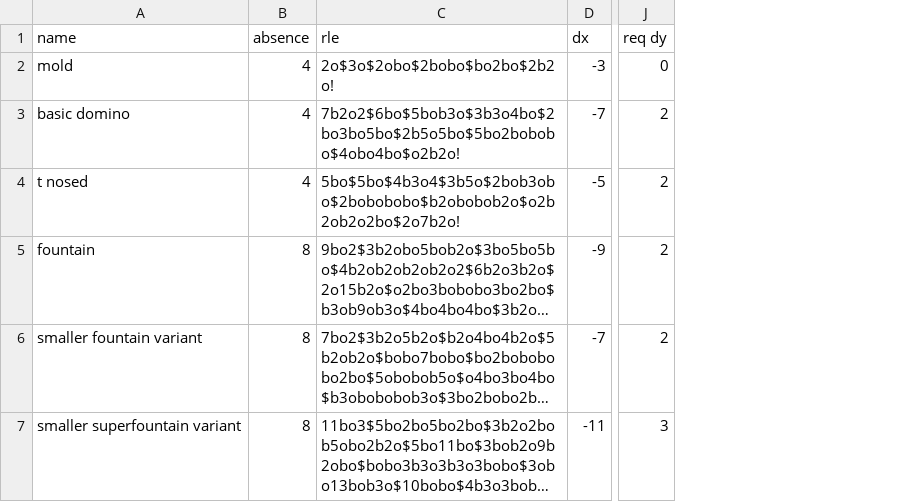
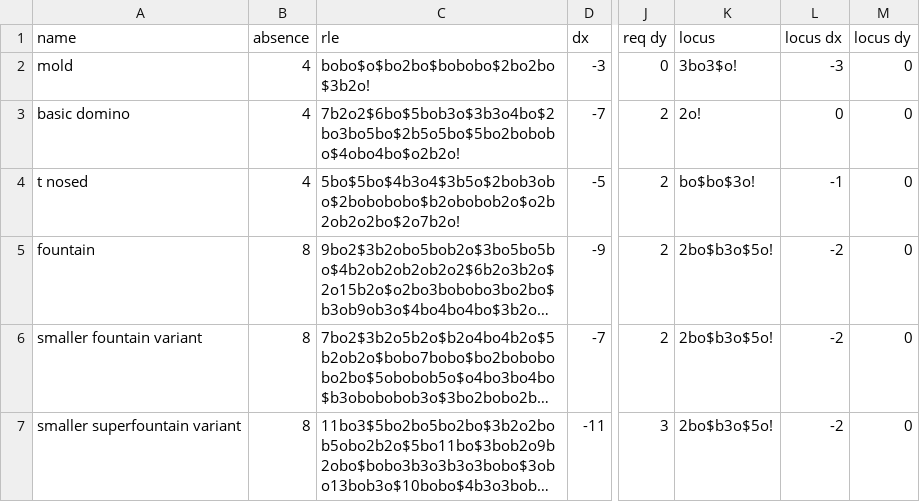
Before and after one commit to luke-kiernan/CatForce_accessories, a CSV file: additional_lists/by_period/p4_sparkers.csv, drawn as a sheet; only a part is shown, gaps mark what is left out; long unchanged cells end in …; the diff covers the shown part only; the diff names each change by its address in the sheet, - before the commit and + after, or states it on an @@ line.

```diff
--- a/additional_lists/by_period/p4_sparkers.csv
+++ b/additional_lists/by_period/p4_sparkers.csv
+column K (locus), rows 2-7: 3bo3$o! | 2o! | bo$bo$3o! | 2bo$b3o$5o! | 2bo$b3o$5o! | 2bo$b3o$5o!
+column L (locus dx), rows 2-7: -3 | 0 | -1 | -2 | -2 | -2
+column M (locus dy), rows 2-7: all 0
-C2 (rle): 2o$3o$2obo$2bobo$bo2bo$2b2o!
+C2 (rle): bobo$o$bo2bo$bobobo$2bo2bo$3b2o!
```
Also changed, not shown: 13 edited cells elsewhere in this file, additional_lists/by_period/p3_sparkers.csv, additional_lists/by_period/p5_sparkers.csv, 9 other files.
